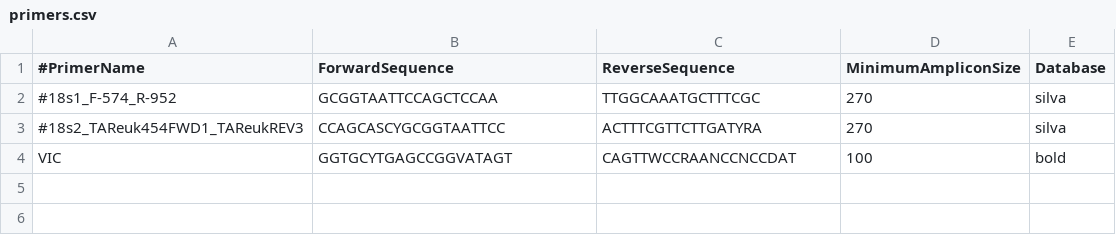
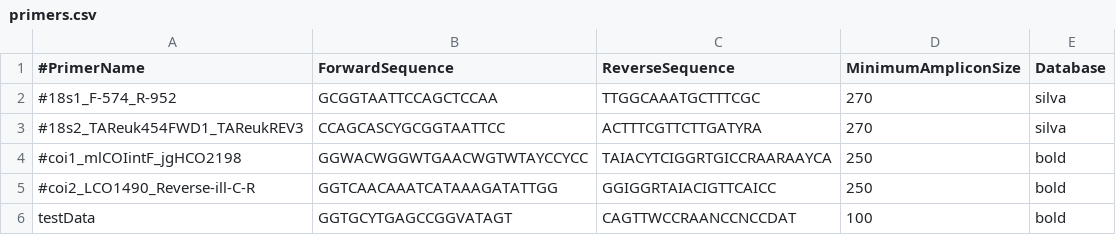
Before and after one commit to enormandeau/barque, a CSV file: 02_info/primers.csv, drawn as a sheet.

Commit message:
Add 2 COI primers and rename test data primers

```diff
--- a/02_info/primers.csv
+++ b/02_info/primers.csv
@@ -3,2 +3,4 @@
 #18s2_TAReuk454FWD1_TAReukREV3,CCAGCASCYGCGGTAATTCC,ACTTTCGTTCTTGATYRA,270,silva
-VIC,GGTGCYTGAGCCGGVATAGT,CAGTTWCCRAANCCNCCDAT,100,bold
+#coi1_mlCOIintF_jgHCO2198,GGWACWGGWTGAACWGTWTAYCCYCC,TAIACYTCIGGRTGICCRAARAAYCA,250,bold
+#coi2_LCO1490_Reverse-ill-C-R,GGTCAACAAATCATAAAGATATTGG,GGIGGRTAIACIGTTCAICC,250,bold
+testData,GGTGCYTGAGCCGGVATAGT,CAGTTWCCRAANCCNCCDAT,100,bold
```
